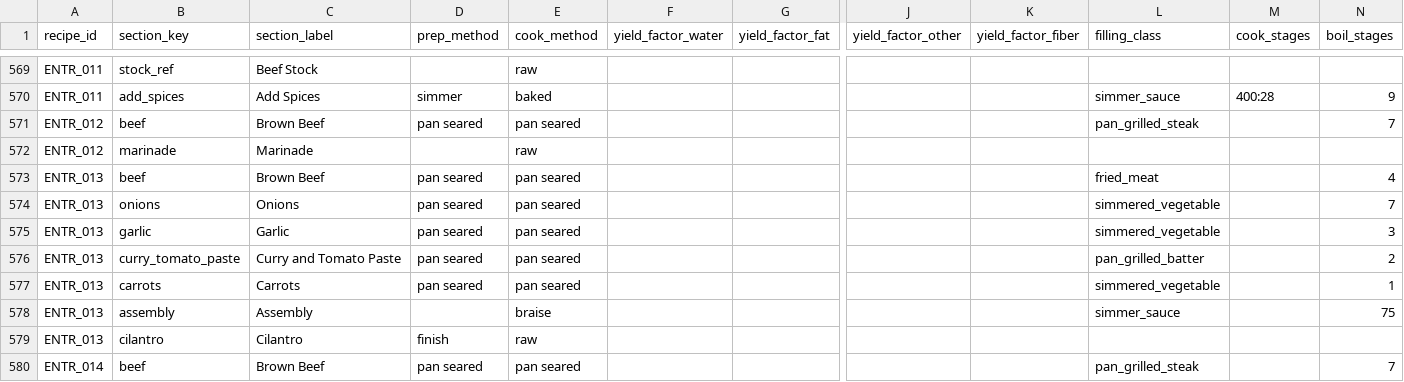
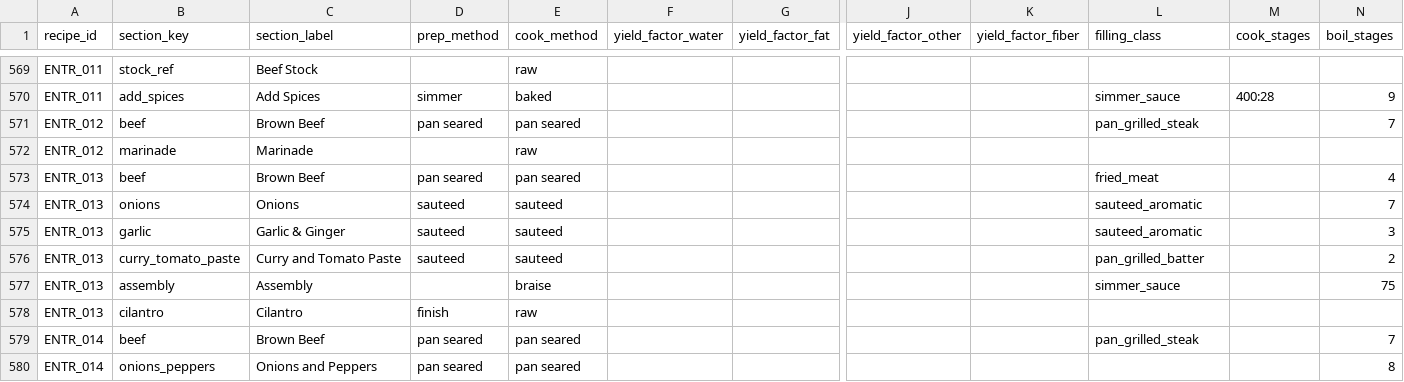
Before and after one commit to tlgeorgemailcom/daily-plate, a CSV file: recipes_v3/data/recipe_sections.csv, drawn as a sheet; only a part is shown, gaps mark what is left out; the shorter side is filled out with more unchanged rows; rows hold the shown columns only; the diff names each change by its address in the sheet, - before the commit and + after, or states it on an @@ line.

Commit message:
Reclassify beef curry aromatics as sauteed

```diff
--- a/recipes_v3/data/recipe_sections.csv
+++ b/recipes_v3/data/recipe_sections.csv
-D574:D576 (prep_method): pan seared
+D574:D576 (prep_method): sauteed
-E574:E576 (cook_method): pan seared
+E574:E576 (cook_method): sauteed
-L574:L575 (filling_class): simmered_vegetable
+L574:L575 (filling_class): sauteed_aromatic
-C575 (section_label): Garlic
+C575 (section_label): Garlic & Ginger
-row 577: ENTR_013 | carrots | Carrots | pan seared | pan seared |  |  |  |  | simmered_vegetable |  | 1
```
Also changed, not shown: recipes_v3/data/recipe_ingredients.csv, recipes_v3/data/recipe_instructions.csv, 2 other files.
